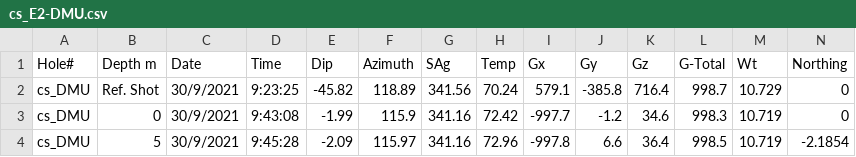
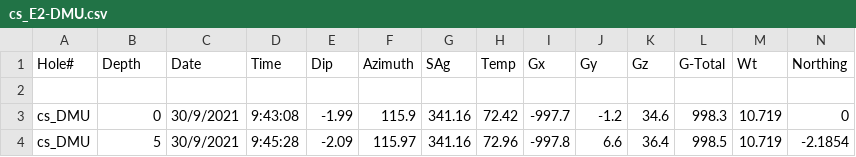
Before and after one commit to immersivecomputing/EGS_Collab_AR, a CSV file: csvData/cs_E2-DMU.csv, drawn as a sheet; only a part is shown; rows hold the shown columns only; the diff names each change by its address in the sheet, - before the commit and + after, or states it on an @@ line.

```diff
--- a/csvData/cs_E2-DMU.csv
+++ b/csvData/cs_E2-DMU.csv
-B1: Depth m
+B1: Depth
-row 2: cs_DMU | Ref. Shot | 30/9/2021 | 9:23:25 | -45.82 | 118.89 | 341.56 | 70.24 | 579.1 | -385.8 | 716.4 | 998.7 | 10.729 | 0
+row 2: (empty)
```
Also changed, not shown: csvData/cs_E2-AML.csv, csvData/cs_E2-AMU.csv, 1 other file.
